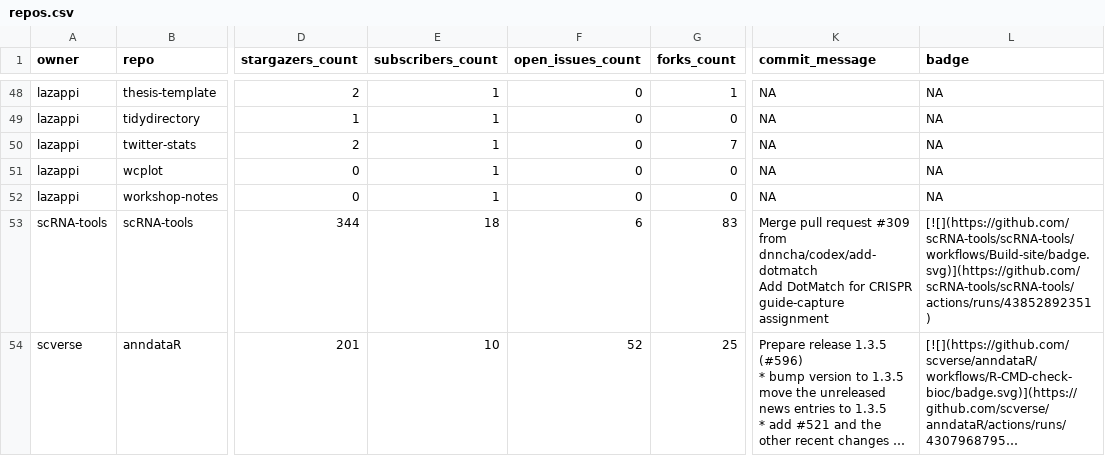
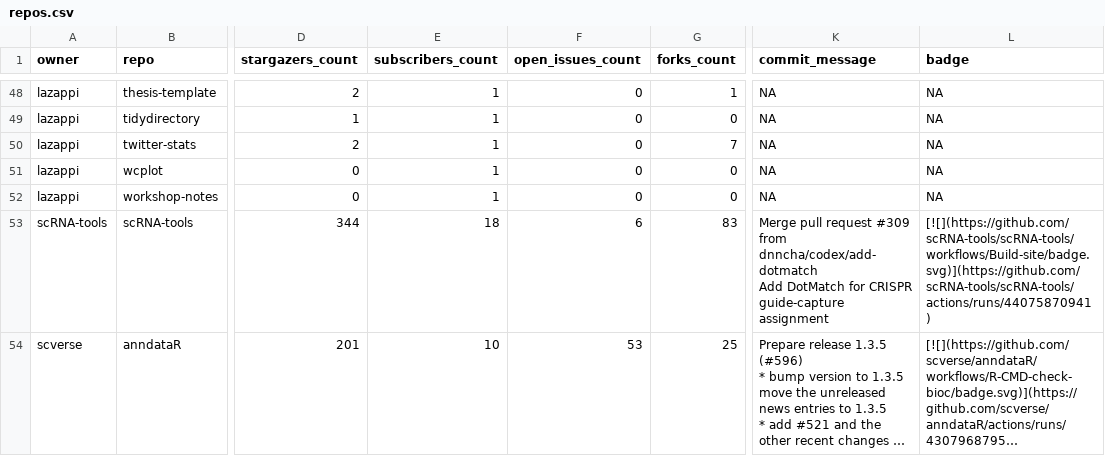
Before and after one commit to lazappi/gh-dashboard, a CSV file: repos.csv, drawn as a sheet; only a part is shown, gaps mark what is left out; long unchanged cells end in …; the diff covers the shown part only; the diff names each change by its address in the sheet, - before the commit and + after, or states it on an @@ line.

```diff
--- a/repos.csv
+++ b/repos.csv
-L53 (badge): [![](https://github.com/scRNA-tools/scRNA-tools/workflows/Build-site/badge.svg)](https://github.com/scRNA-tools/scRNA-tools/actions/runs/43852892351)
+L53 (badge): [![](https://github.com/scRNA-tools/scRNA-tools/workflows/Build-site/badge.svg)](https://github.com/scRNA-tools/scRNA-tools/actions/runs/44075870941)
-F54 (open_issues_count): 52
+F54 (open_issues_count): 53
```
Also changed, not shown: 10 edited cells elsewhere in this file, 1 other file.
